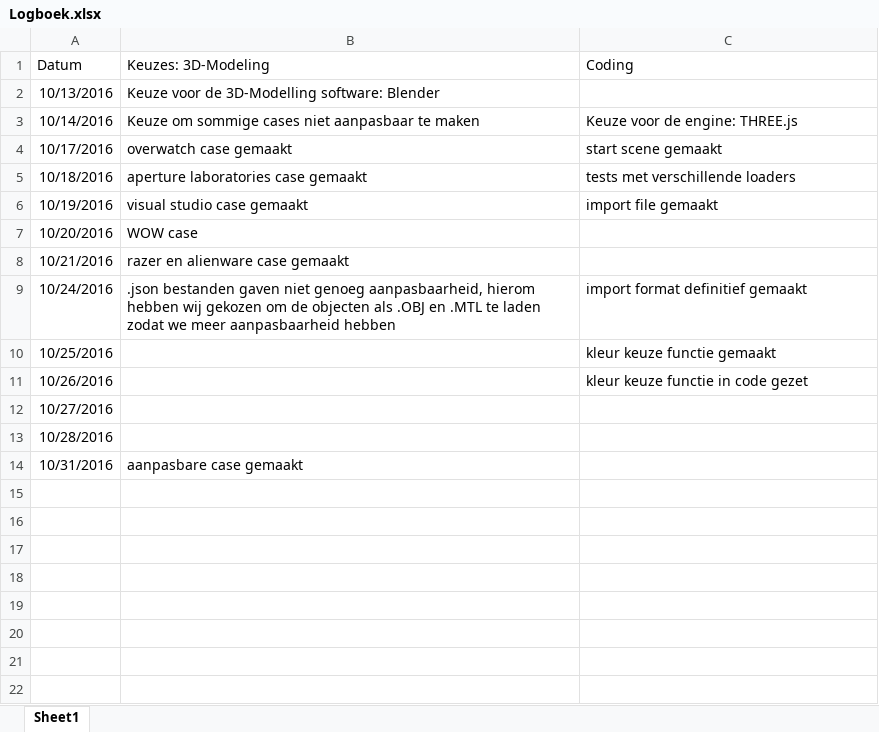
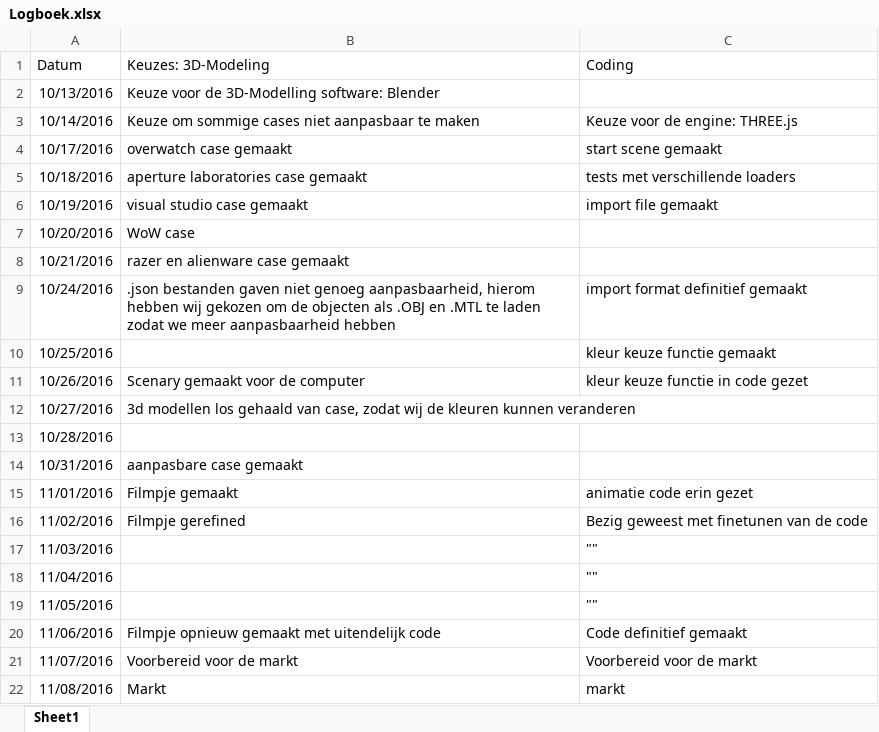
Before and after one commit to AnnePieter/CustomPCCases, an Excel workbook: Logboek.xlsx, sheet Sheet1, drawn as a sheet; values as stored, in another font and other column widths than the file's, no borders; charts and pictures not drawn; the diff names each change by its address in the sheet, - before the commit and + after, or states it on an @@ line.

Commit message:
Fixed Log

```diff
--- a/Logboek.xlsx (sheet Sheet1)
+++ b/Logboek.xlsx (sheet Sheet1)
-B7 (Keuzes: 3D-Modeling): WOW case
+B7 (Keuzes: 3D-Modeling): WoW case
-B11 (Keuzes: 3D-Modeling): (empty)
+B11 (Keuzes: 3D-Modeling): Scenary gemaakt voor de computer
-B12 (Keuzes: 3D-Modeling): (empty)
+B12 (Keuzes: 3D-Modeling): 3d modellen los gehaald van case, zodat wij de kleuren kunnen veranderen
+row 15: 11/01/2016 | Filmpje gemaakt | animatie code erin gezet
+row 16: 11/02/2016 | Filmpje gerefined | Bezig geweest met finetunen van de code
+row 17: 11/03/2016 |  | ""
+row 18: 11/04/2016 |  | ""
+row 19: 11/05/2016 |  | ""
+row 20: 11/06/2016 | Filmpje opnieuw gemaakt met uitendelijk code | Code definitief gemaakt
+row 21: 11/07/2016 | Voorbereid voor de markt | Voorbereid voor de markt
+row 22: 11/08/2016 | Markt | markt
```
Also changed, not shown: charts or pictures.
